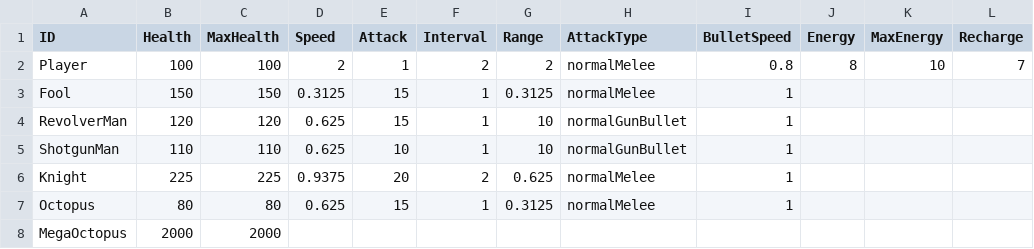
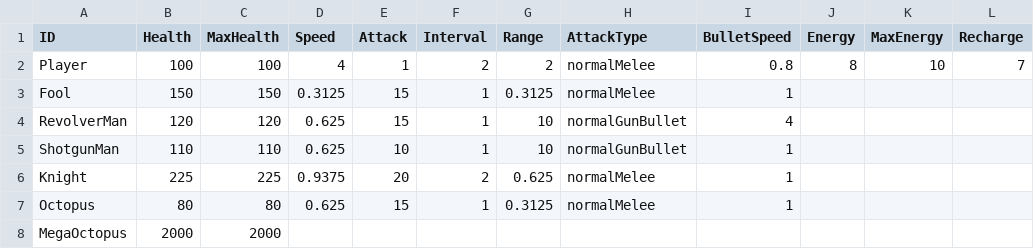
Before and after one commit to auutesius/NotionWorld, a CSV file: Assets/Resources/ArchetypeTable.csv, drawn as a sheet; only a part is shown; the diff names each change by its address in the sheet, - before the commit and + after, or states it on an @@ line.

Commit message:
Update ArchetypeTable
更新了玩家的移速和弹速。

```diff
--- a/Assets/Resources/ArchetypeTable.csv
+++ b/Assets/Resources/ArchetypeTable.csv
-D2 (Speed): 2
+D2 (Speed): 4
-I4 (BulletSpeed): 1
+I4 (BulletSpeed): 4
```
Also changed, not shown: 2 other files.
